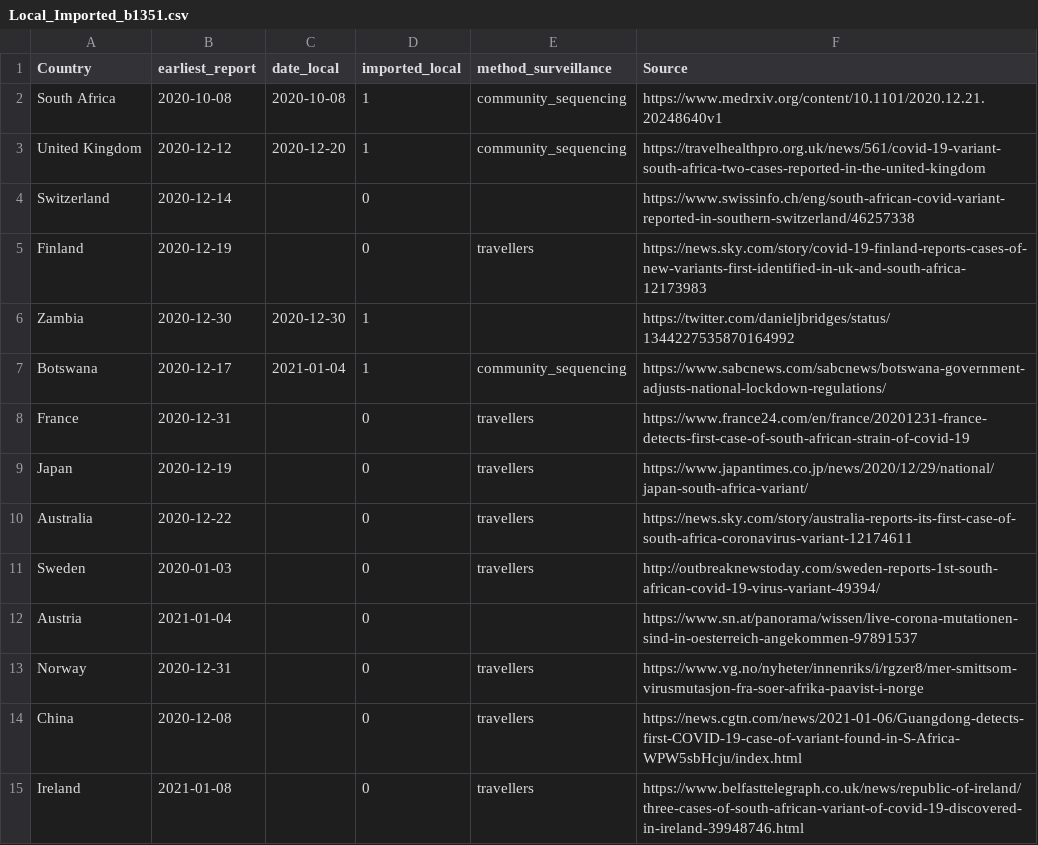
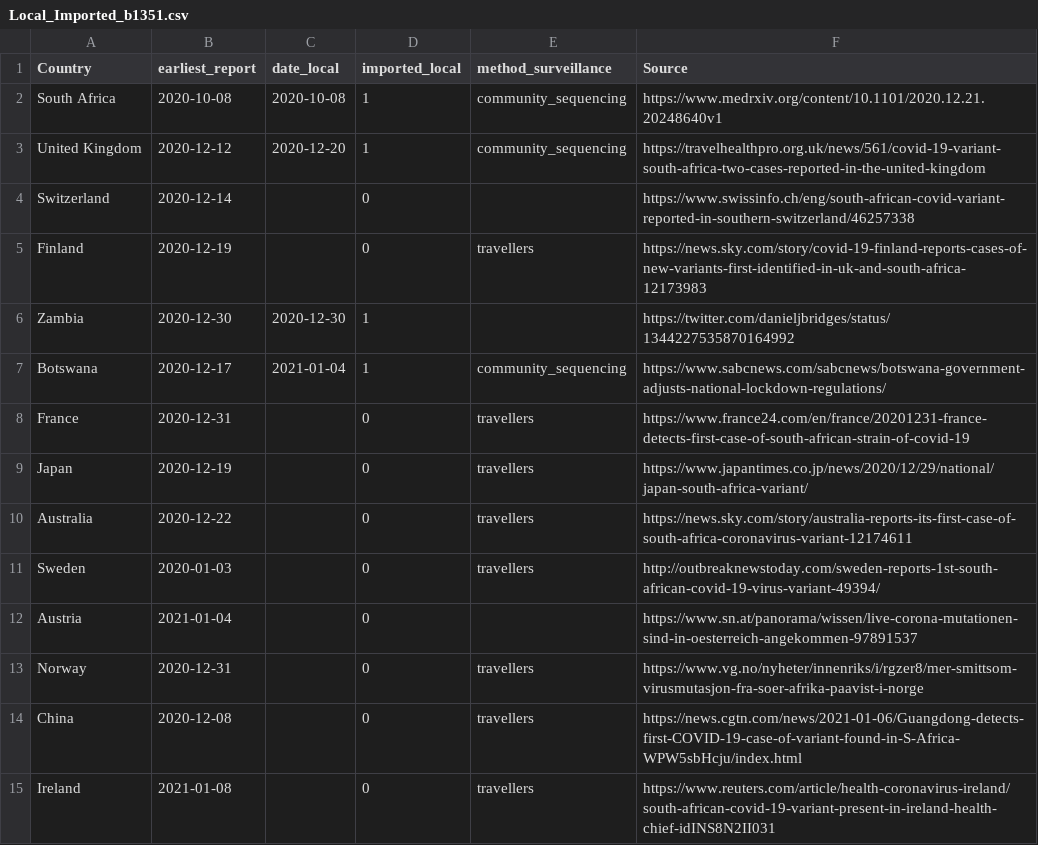
Before and after one commit to cov-lineages/lineages-website-old, a CSV file: _data/Local_Imported_b1351.csv, drawn as a sheet.

Commit message:
Update Local_Imported_b1351.csv

```diff
--- a/_data/Local_Imported_b1351.csv
+++ b/_data/Local_Imported_b1351.csv
@@ -14,2 +14,2 @@ Norway,2020-12-31,,0,travellers,https://www.vg.no/nyheter/innenriks/i/rgzer8/mer
 China,2020-12-08,,0,travellers,https://news.cgtn.com/news/2021-01-06/Guangdong-detects-first-COVID-19-case-of-variant-found-in-S-Africa-WPW5sbHcju/index.html
-Ireland,2021-01-08,,0,travellers,https://www.belfasttelegraph.co.uk/news/republic-of-ireland/three-cases-of-south-african-variant-of-covid-19-discovered-in-ireland-39948746.html
+Ireland,2021-01-08,,0,travellers,https://www.reuters.com/article/health-coronavirus-ireland/south-african-covid-19-variant-present-in-ireland-health-chief-idINS8N2II031
```
